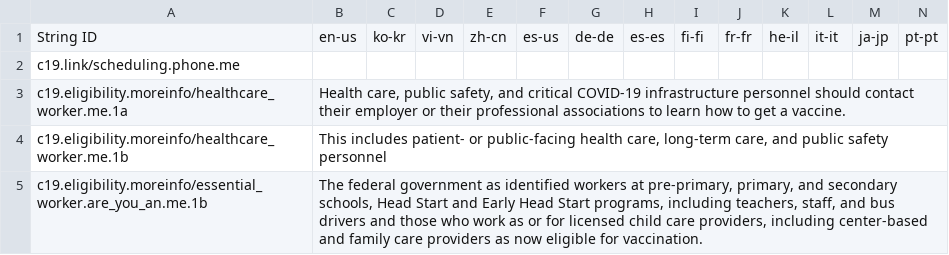
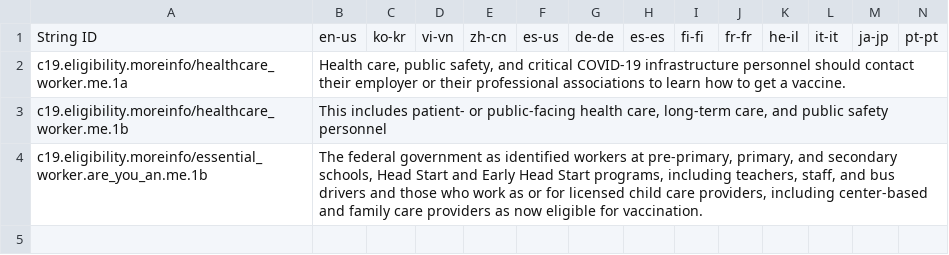
Before and after one commit to microsoft/covid-vaccine-bot, a CSV file: packages/plans/data/policies/maine/maine.csv, drawn as a sheet; only a part is shown; rows hold the shown columns only; the diff names each change by its address in the sheet, - before the commit and + after, or states it on an @@ line.

```diff
--- a/packages/plans/data/policies/maine/maine.csv
+++ b/packages/plans/data/policies/maine/maine.csv
-row 2: c19.link/scheduling.phone.me
```
Also changed, not shown: 1 other file.
